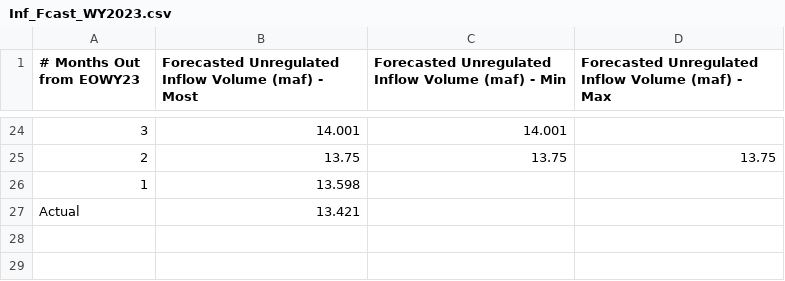
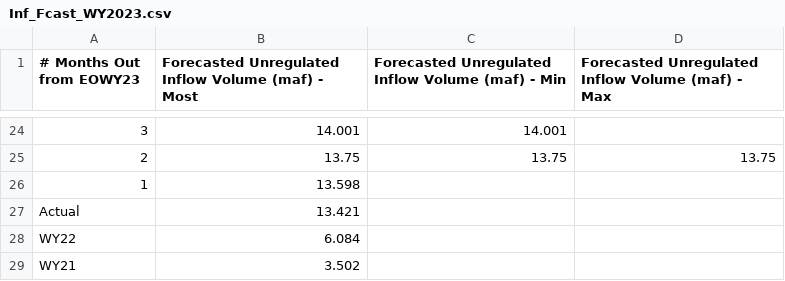
Before and after one commit to zaca1902/24MS_Analysis_R, a CSV file: Data/Inf_Fcast_WY2023.csv, drawn as a sheet; only a part is shown, gaps mark what is left out; the diff names each change by its address in the sheet, - before the commit and + after, or states it on an @@ line.

```diff
--- a/Data/Inf_Fcast_WY2023.csv
+++ b/Data/Inf_Fcast_WY2023.csv
+row 28: WY22 | 6.084
+row 29: WY21 | 3.502
```
Also changed, not shown: Data/Inf_Fcast_WY2024.csv.
